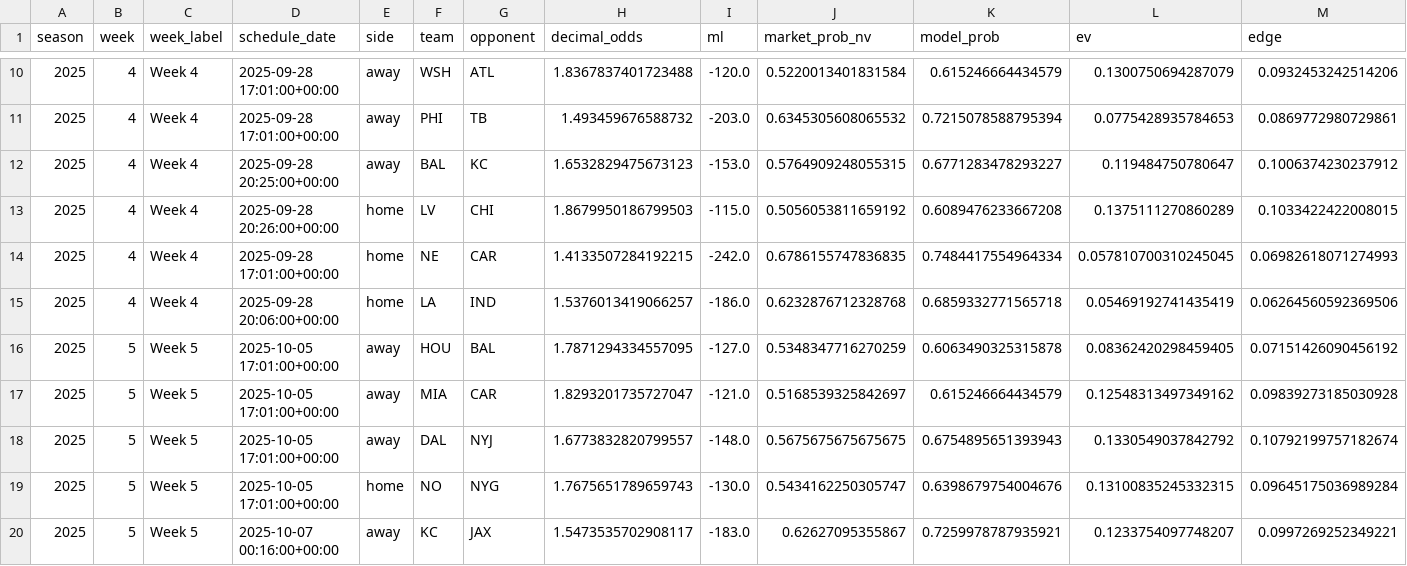
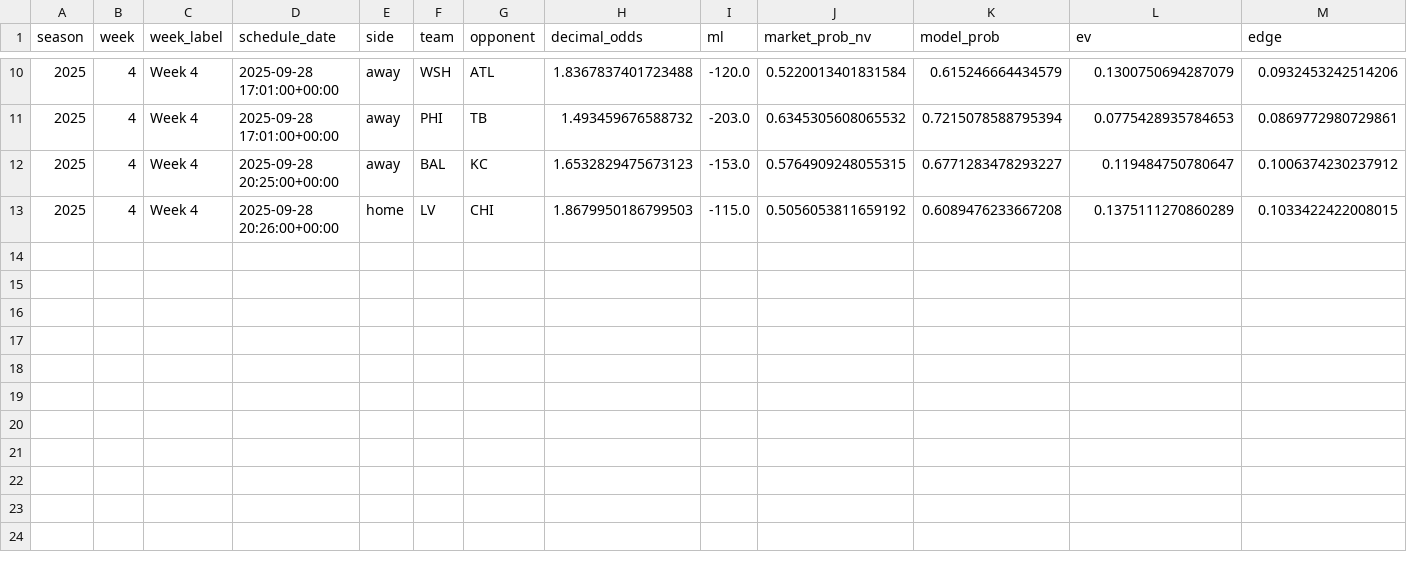
Before and after one commit to luisesantamaria/nfl-betting, a CSV file: data/live/bets.csv, drawn as a sheet; only a part is shown, gaps mark what is left out; rows hold the shown columns only; the diff names each change by its address in the sheet, - before the commit and + after, or states it on an @@ line.

Commit message:
Update bets.csv

```diff
--- a/data/live/bets.csv
+++ b/data/live/bets.csv
-row 14: 2025 | 4 | Week 4 | 2025-09-28 17:01:00+00:00 | home | NE | CAR | 1.4133507284192215 | -242.0 | 0.6786155747836835 | 0.7484417554964334 | 0.057810700310245045 | 0.06982618071274993
-row 15: 2025 | 4 | Week 4 | 2025-09-28 20:06:00+00:00 | home | LA | IND | 1.5376013419066257 | -186.0 | 0.6232876712328768 | 0.6859332771565718 | 0.05469192741435419 | 0.06264560592369506
-row 16: 2025 | 5 | Week 5 | 2025-10-05 17:01:00+00:00 | away | HOU | BAL | 1.7871294334557095 | -127.0 | 0.5348347716270259 | 0.6063490325315878 | 0.08362420298459405 | 0.07151426090456192
-row 17: 2025 | 5 | Week 5 | 2025-10-05 17:01:00+00:00 | away | MIA | CAR | 1.8293201735727047 | -121.0 | 0.5168539325842697 | 0.615246664434579 | 0.12548313497349162 | 0.09839273185030928
-row 18: 2025 | 5 | Week 5 | 2025-10-05 17:01:00+00:00 | away | DAL | NYJ | 1.6773832820799557 | -148.0 | 0.5675675675675675 | 0.6754895651393943 | 0.1330549037842792 | 0.10792199757182674
-row 19: 2025 | 5 | Week 5 | 2025-10-05 17:01:00+00:00 | home | NO | NYG | 1.7675651789659743 | -130.0 | 0.5434162250305747 | 0.6398679754004676 | 0.13100835245332315 | 0.09645175036989284
-row 20: 2025 | 5 | Week 5 | 2025-10-07 00:16:00+00:00 | away | KC | JAX | 1.5473535702908117 | -183.0 | 0.62627095355867 | 0.7259978787935921 | 0.1233754097748207 | 0.0997269252349221
```
